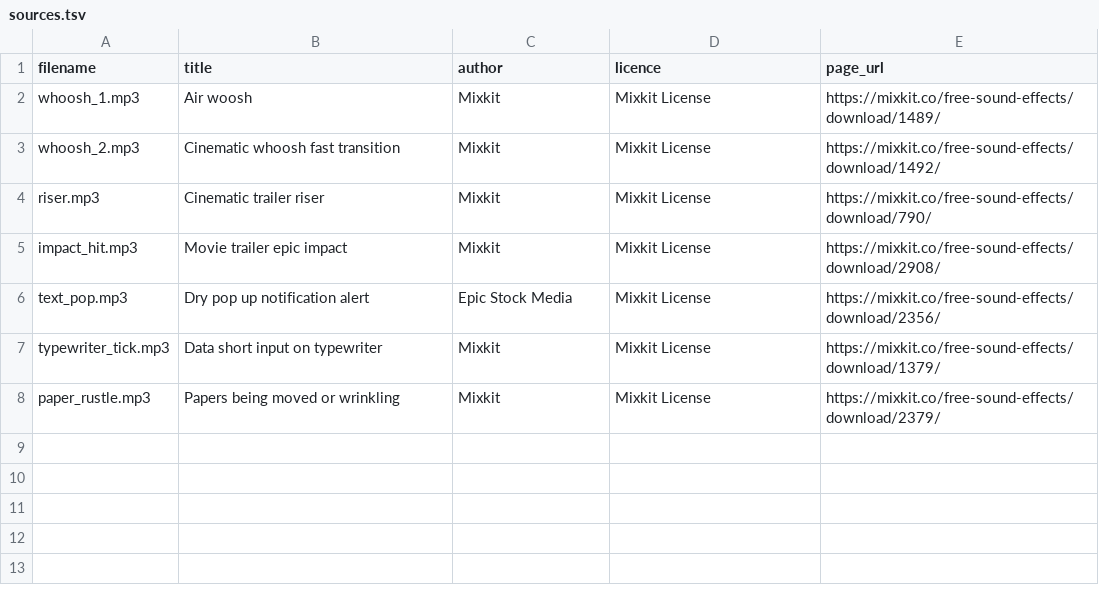
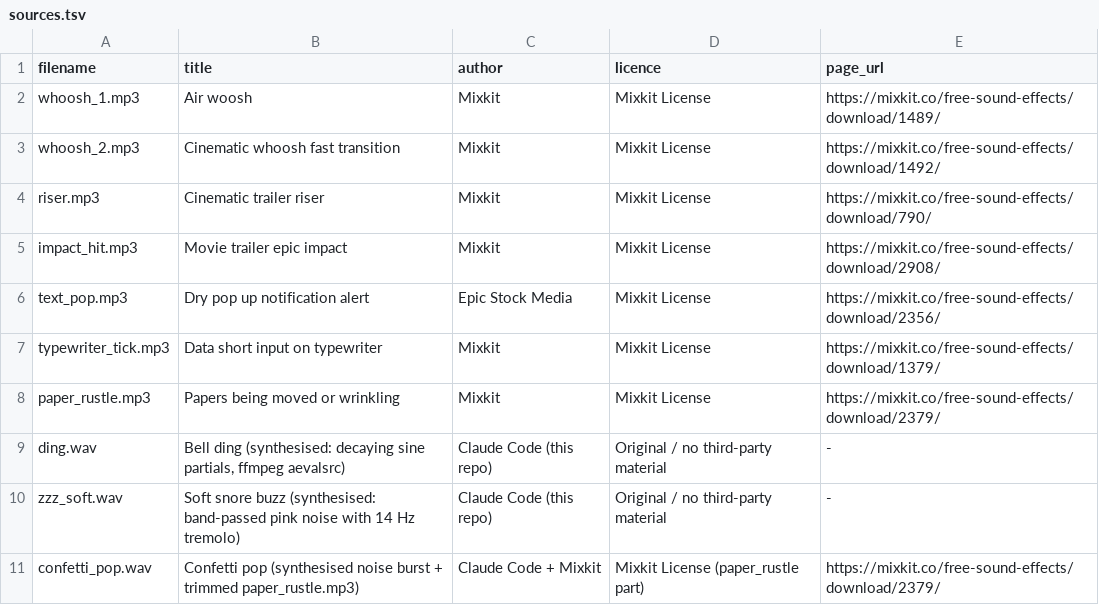
Before and after one commit to cravioaustralia-cmd/cryptonomics-engine, a TSV file: shorts/s25-cliff-young/sfx/sources.tsv, drawn as a sheet.

```diff
--- a/shorts/s25-cliff-young/sfx/sources.tsv
+++ b/shorts/s25-cliff-young/sfx/sources.tsv
@@ -8 +8,4 @@ typewriter_tick.mp3	Data short input on typewriter	Mixkit	Mixkit License	https:/
 paper_rustle.mp3	Papers being moved or wrinkling	Mixkit	Mixkit License	https://mixkit.co/free-sound-effects/download/2379/
+ding.wav	Bell ding (synthesised: decaying sine partials, ffmpeg aevalsrc)	Claude Code (this repo)	Original / no third-party material	-
+zzz_soft.wav	Soft snore buzz (synthesised: band-passed pink noise with 14 Hz tremolo)	Claude Code (this repo)	Original / no third-party material	-
+confetti_pop.wav	Confetti pop (synthesised noise burst + trimmed paper_rustle.mp3)	Claude Code + Mixkit	Mixkit License (paper_rustle part)	https://mixkit.co/free-sound-effects/download/2379/
```
Also changed, not shown: 33 other files.
